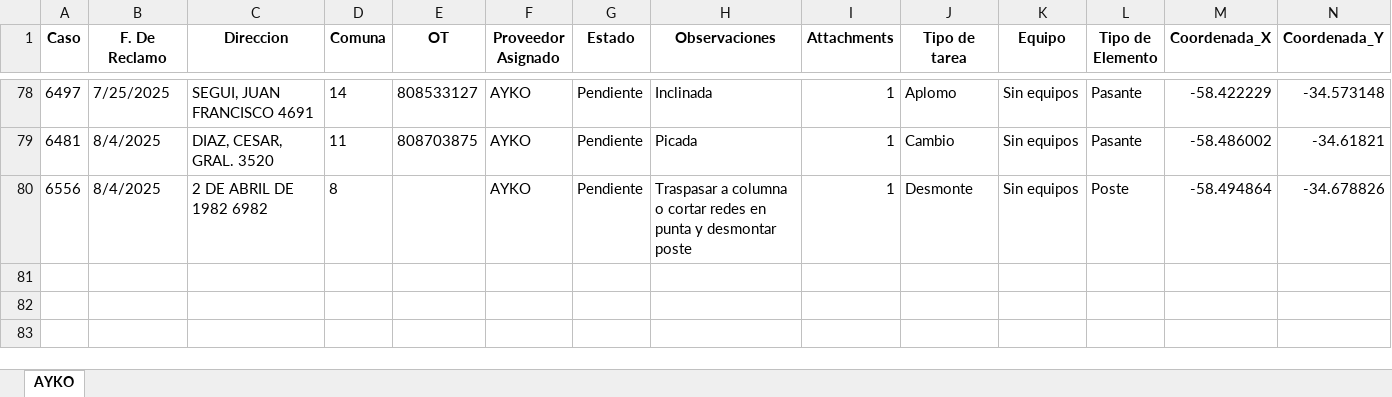
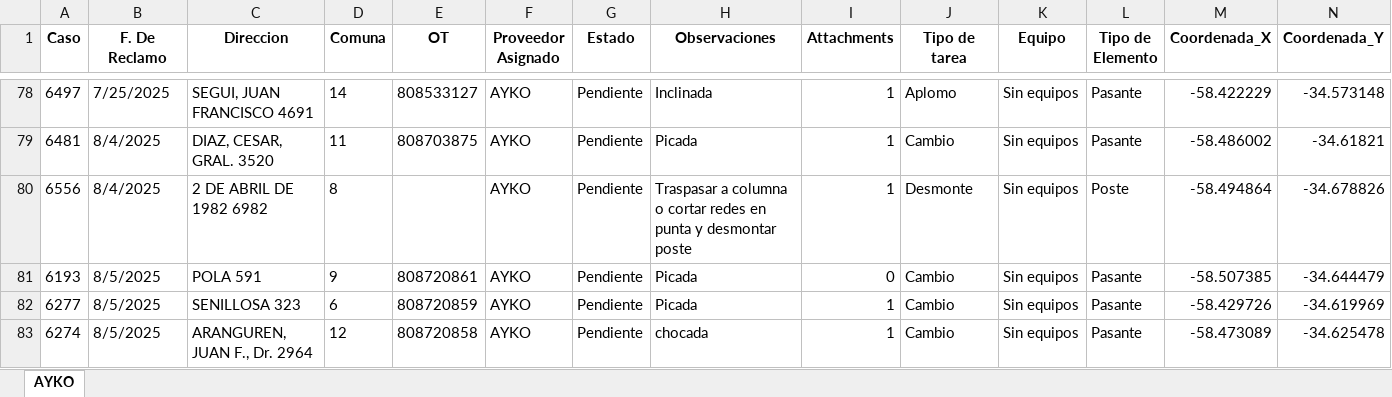
Before and after one commit to gestiondereclamosteco/ayko, an Excel workbook: mapa_interactivo_AYKO.xlsx, sheet AYKO, drawn as a sheet; only a part is shown, gaps mark what is left out; values as stored, in another font and other column widths than the file's, no borders; rows hold the shown columns only; the diff names each change by its address in the sheet, - before the commit and + after, or states it on an @@ line.

Commit message:
🔄 Actualización automática del mapa (2025-08-06 07:05:49)

```diff
--- a/mapa_interactivo_AYKO.xlsx (sheet AYKO)
+++ b/mapa_interactivo_AYKO.xlsx (sheet AYKO)
+row 81: 6193 | 8/5/2025 | POLA 591 | 9 | 808720861 | AYKO | Pendiente | Picada | 0 | Cambio | Sin equipos | Pasante | -58.507385 | -34.644479
+row 82: 6277 | 8/5/2025 | SENILLOSA 323 | 6 | 808720859 | AYKO | Pendiente | Picada | 1 | Cambio | Sin equipos | Pasante | -58.429726 | -34.619969
+row 83: 6274 | 8/5/2025 | ARANGUREN, JUAN F., Dr. 2964 | 12 | 808720858 | AYKO | Pendiente | chocada | 1 | Cambio | Sin equipos | Pasante | -58.473089 | -34.625478
```
Also changed, not shown: 1 other file.
